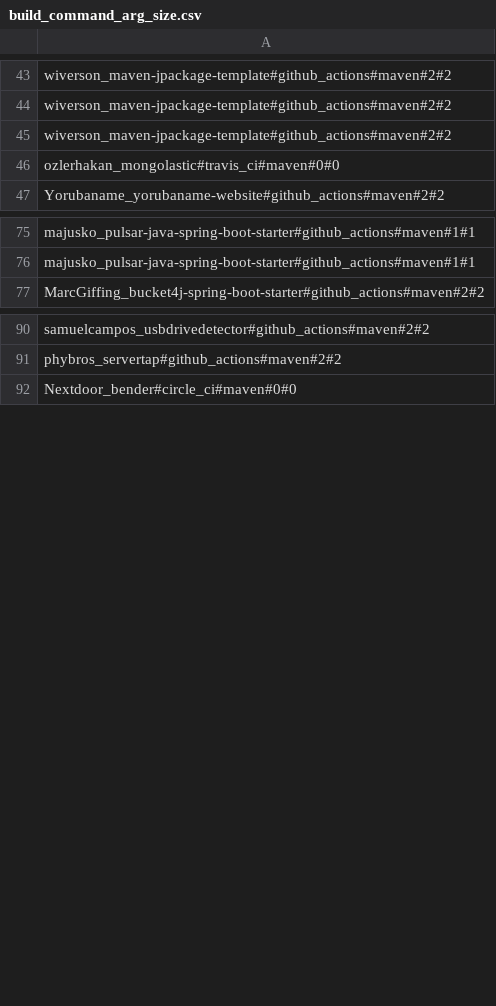
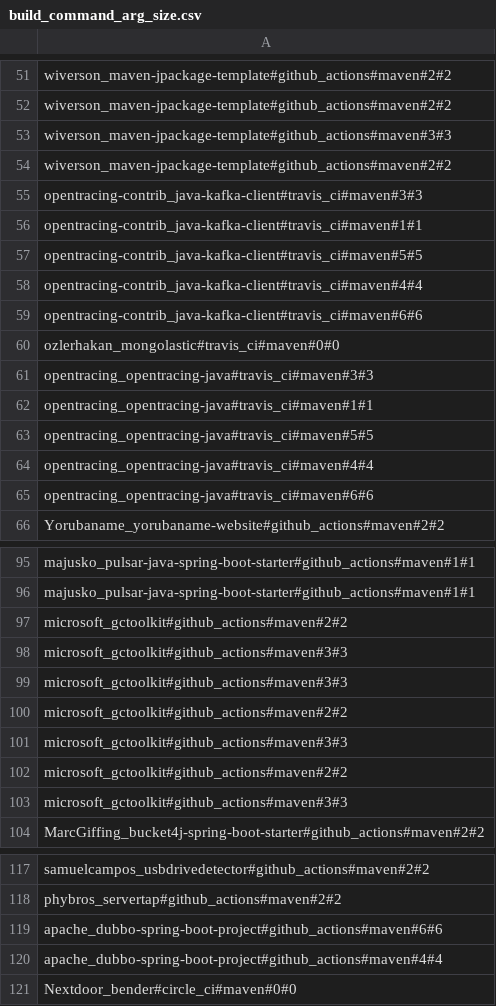
Before and after one commit to SAILResearch/replication-23-shenyu-bazel_usage, a CSV file: data/maven-small-projects/build_command_arg_size.csv, drawn as a sheet; only a part is shown, gaps mark what is left out; the diff covers the shown part only; the diff names each change by its address in the sheet, - before the commit and + after, or states it on an @@ line.

```diff
--- a/data/maven-small-projects/build_command_arg_size.csv
+++ b/data/maven-small-projects/build_command_arg_size.csv
+row 53: wiverson_maven-jpackage-template#github_actions#maven#3#3
+row 55: opentracing-contrib_java-kafka-client#travis_ci#maven#3#3
+row 56: opentracing-contrib_java-kafka-client#travis_ci#maven#1#1
+row 57: opentracing-contrib_java-kafka-client#travis_ci#maven#5#5
+row 58: opentracing-contrib_java-kafka-client#travis_ci#maven#4#4
+row 59: opentracing-contrib_java-kafka-client#travis_ci#maven#6#6
+row 61: opentracing_opentracing-java#travis_ci#maven#3#3
+row 62: opentracing_opentracing-java#travis_ci#maven#1#1
+row 63: opentracing_opentracing-java#travis_ci#maven#5#5
+row 64: opentracing_opentracing-java#travis_ci#maven#4#4
+row 65: opentracing_opentracing-java#travis_ci#maven#6#6
+row 97: microsoft_gctoolkit#github_actions#maven#2#2
+row 98: microsoft_gctoolkit#github_actions#maven#3#3
+row 99: microsoft_gctoolkit#github_actions#maven#3#3
+row 100: microsoft_gctoolkit#github_actions#maven#2#2
+row 101: microsoft_gctoolkit#github_actions#maven#3#3
+row 102: microsoft_gctoolkit#github_actions#maven#2#2
+row 103: microsoft_gctoolkit#github_actions#maven#3#3
+row 119: apache_dubbo-spring-boot-project#github_actions#maven#6#6
+row 120: apache_dubbo-spring-boot-project#github_actions#maven#4#4
```
Also changed, not shown: 51 added rows elsewhere in this file, data/bazel-projects/ci_tool_usage.csv, data/processed/maven-large-projects-feature_usage.csv, 29 other files.
